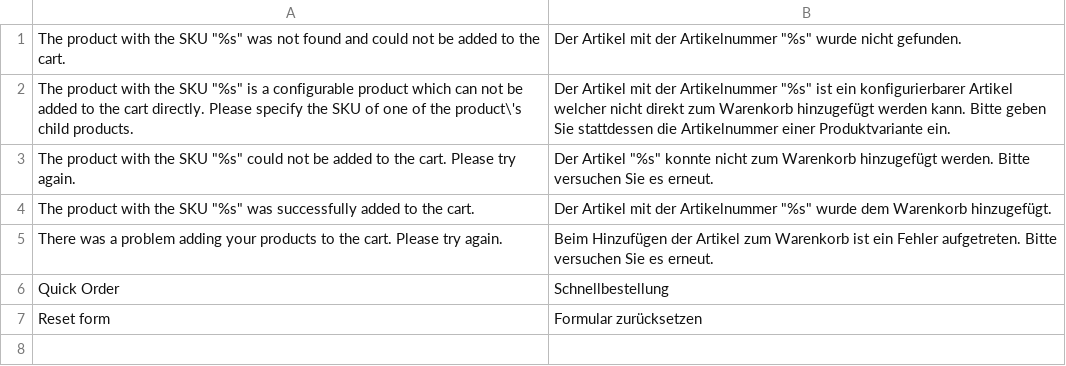
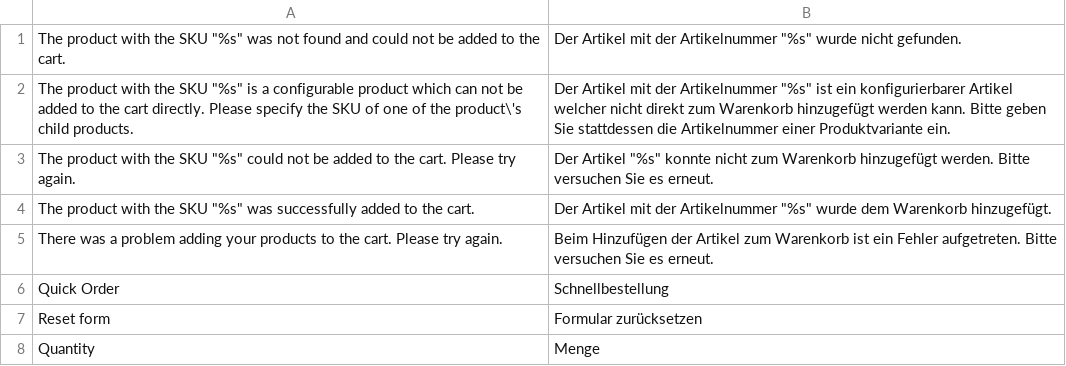
Before and after one commit to mobweb/MobWeb_QuickOrder, a CSV file: app/locale/de_CH/mobweb_quickorder.csv, drawn as a sheet; the diff names each change by its address in the sheet, - before the commit and + after, or states it on an @@ line.

Commit message:
translations

```diff
--- a/app/locale/de_CH/mobweb_quickorder.csv
+++ b/app/locale/de_CH/mobweb_quickorder.csv
+row 8: Quantity | Menge
```
